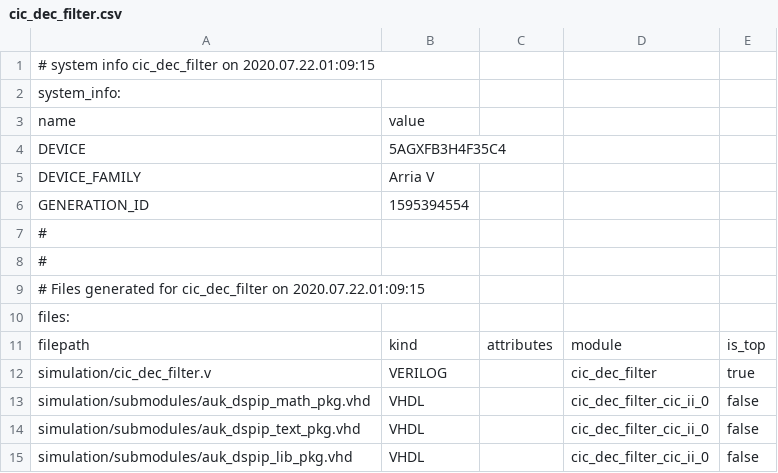
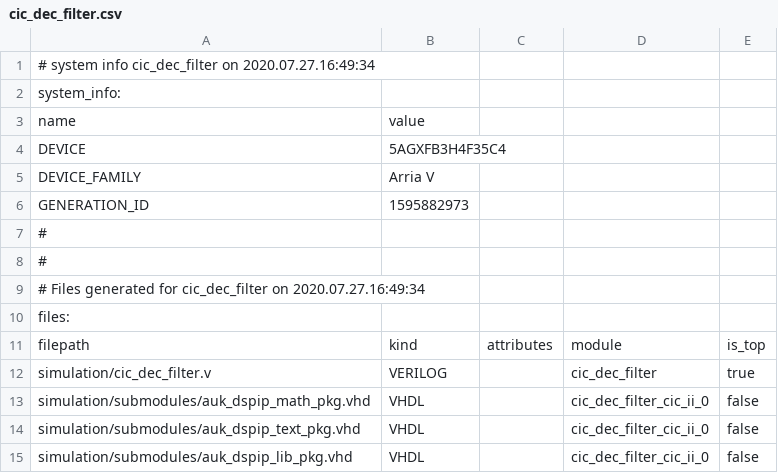
Before and after one commit to JuliaKay23/MicArrayProject, a CSV file: FPGA/yatian_liu/intel_projects/mic_full_filter/cic_dec_filter/cic_dec_filter.csv, drawn as a sheet; only a part is shown.

```diff
--- a/FPGA/yatian_liu/intel_projects/mic_full_filter/cic_dec_filter/cic_dec_filter.csv
+++ b/FPGA/yatian_liu/intel_projects/mic_full_filter/cic_dec_filter/cic_dec_filter.csv
@@ -1,2 +1,2 @@
-# system info cic_dec_filter on 2020.07.22.01:09:15
+# system info cic_dec_filter on 2020.07.27.16:49:34
 system_info:
@@ -5,6 +5,6 @@ DEVICE,5AGXFB3H4F35C4
 DEVICE_FAMILY,Arria V
-GENERATION_ID,1595394554
+GENERATION_ID,1595882973
 #
 #
-# Files generated for cic_dec_filter on 2020.07.22.01:09:15
+# Files generated for cic_dec_filter on 2020.07.27.16:49:34
 files:
```
Also changed, not shown: 56 other files.
